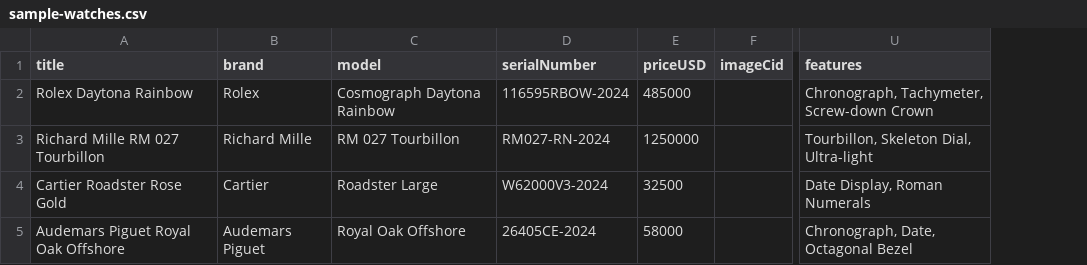
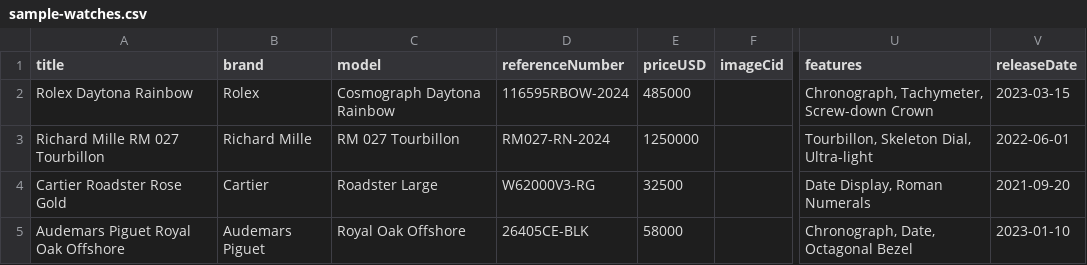
Before and after one commit to yoandryx/LuxHub, a CSV file: public/assets/sample-watches.csv, drawn as a sheet; only a part is shown, gaps mark what is left out; the diff names each change by its address in the sheet, - before the commit and + after, or states it on an @@ line.

```diff
--- a/public/assets/sample-watches.csv
+++ b/public/assets/sample-watches.csv
+column V (releaseDate), rows 2-5: 2023-03-15 | 2022-06-01 | 2021-09-20 | 2023-01-10
-D1: serialNumber
+D1: referenceNumber
-D4 (referenceNumber): W62000V3-2024
+D4 (referenceNumber): W62000V3-RG
-D5 (referenceNumber): 26405CE-2024
+D5 (referenceNumber): 26405CE-BLK
```
Also changed, not shown: 1 other file.
